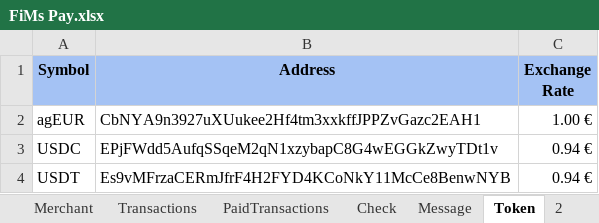
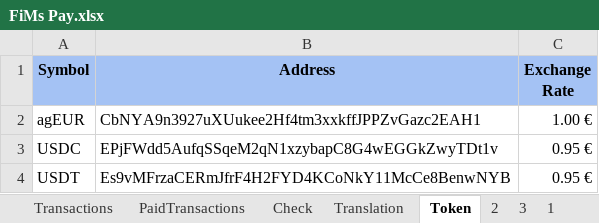
Before and after one commit to flodef/FiMs, an Excel workbook: Data/FiMs Pay.xlsx, sheet Token, drawn as a sheet; values as stored, in another font and other column widths than the file's, no borders; charts and pictures not drawn; the diff names each change by its address in the sheet, - before the commit and + after, or states it on an @@ line.

Commit message:
PAY : Remove trailing zero from hours and minutes PAY : Remove Date and Duration if success PAY : Do translation from SS PAY : Hide snackbar PAY : Erase customer address after transaction

```diff
--- a/Data/FiMs Pay.xlsx (sheet Token)
+++ b/Data/FiMs Pay.xlsx (sheet Token)
-sheet tab: Message
+sheet tab: Translation
-C3:C4 (Exchange Rate): 0.94 €
+C3:C4 (Exchange Rate): 0.95 €
```
Also changed, not shown: sheet Translation, sheet Check, 3 other files.
